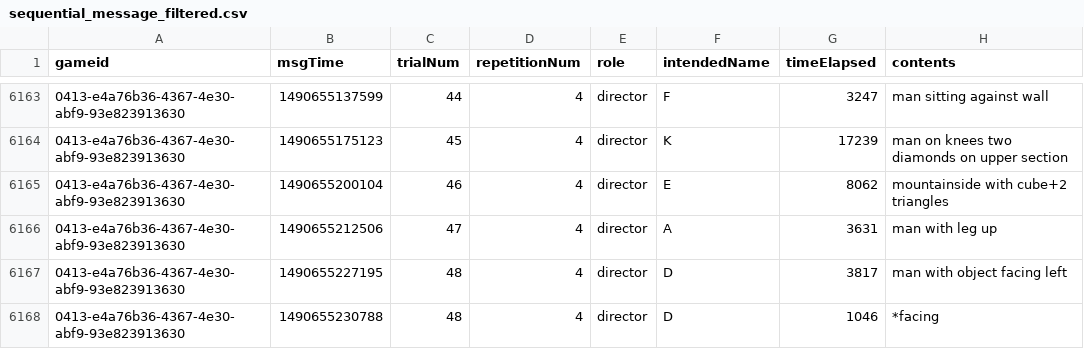
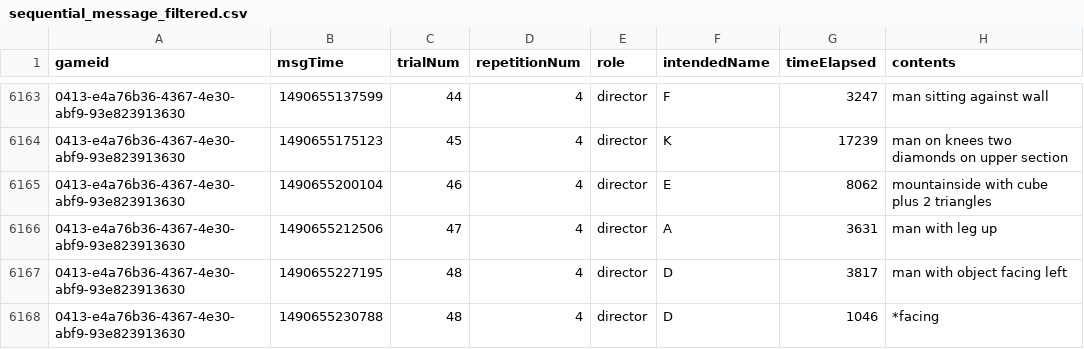
Before and after one commit to hawkrobe/tangrams, a CSV file: data/tangrams_sequential/message/sequential_message_filtered.csv, drawn as a sheet; only a part is shown, gaps mark what is left out; the diff covers the shown part only.

```diff
--- a/data/tangrams_sequential/message/sequential_message_filtered.csv
+++ b/data/tangrams_sequential/message/sequential_message_filtered.csv
@@ -6164,3 +6164,3 @@ gameid,msgTime,trialNum,repetitionNum,role,intendedName,timeElapsed,contents
 0413-e4a76b36-4367-4e30-abf9-93e823913630,1490655175123,45,4,director,K,17239,man on knees two diamonds on upper section
-0413-e4a76b36-4367-4e30-abf9-93e823913630,1490655200104,46,4,director,E,8062,mountainside with cube+2 triangles
+0413-e4a76b36-4367-4e30-abf9-93e823913630,1490655200104,46,4,director,E,8062,mountainside with cube plus 2 triangles
 0413-e4a76b36-4367-4e30-abf9-93e823913630,1490655212506,47,4,director,A,3631,man with leg up
```
Also changed, not shown: 21 edited cells elsewhere in this file, data/tangramsSequential_collapsed.csv, 5 other files.
